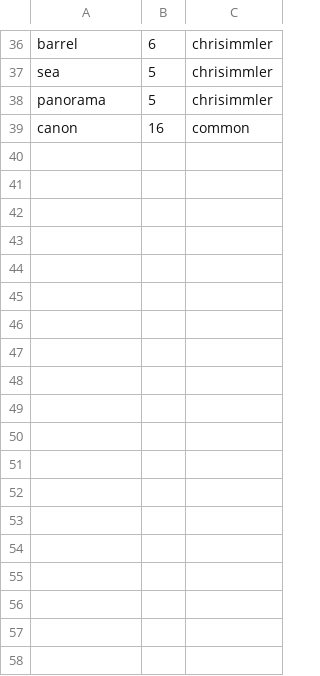
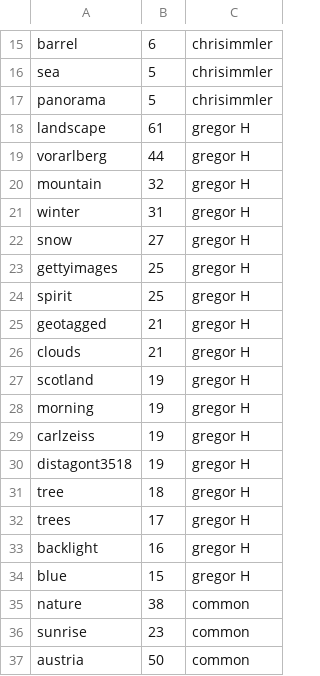
Before and after one commit to haojing9058/FlickrMatch, a CSV file: static/tags.csv, drawn as a sheet; only a part is shown, gaps mark what is left out; removed rows and columns are numbered as before the commit, all else as after; the diff covers the shown part only; the diff names each change by its address in the sheet, - before the commit and + after, or states it on an @@ line.

```diff
--- a/static/tags.csv
+++ b/static/tags.csv
-row 39: canon | 16 | common
+row 18: landscape | 61 | gregor H
+row 19: vorarlberg | 44 | gregor H
+row 20: mountain | 32 | gregor H
+row 21: winter | 31 | gregor H
+row 22: snow | 27 | gregor H
+row 23: gettyimages | 25 | gregor H
+row 24: spirit | 25 | gregor H
+row 25: geotagged | 21 | gregor H
+row 26: clouds | 21 | gregor H
+row 27: scotland | 19 | gregor H
+row 28: morning | 19 | gregor H
+row 29: carlzeiss | 19 | gregor H
+row 30: distagont3518 | 19 | gregor H
+row 31: tree | 18 | gregor H
+row 32: trees | 17 | gregor H
+row 33: backlight | 16 | gregor H
+row 34: blue | 15 | gregor H
+row 35: nature | 38 | common
+row 36: sunrise | 23 | common
+row 37: austria | 50 | common
```
Also changed, not shown: 1 added row and 22 removed rows elsewhere in this file, static/description.csv, static/title.csv, 4 other files.
